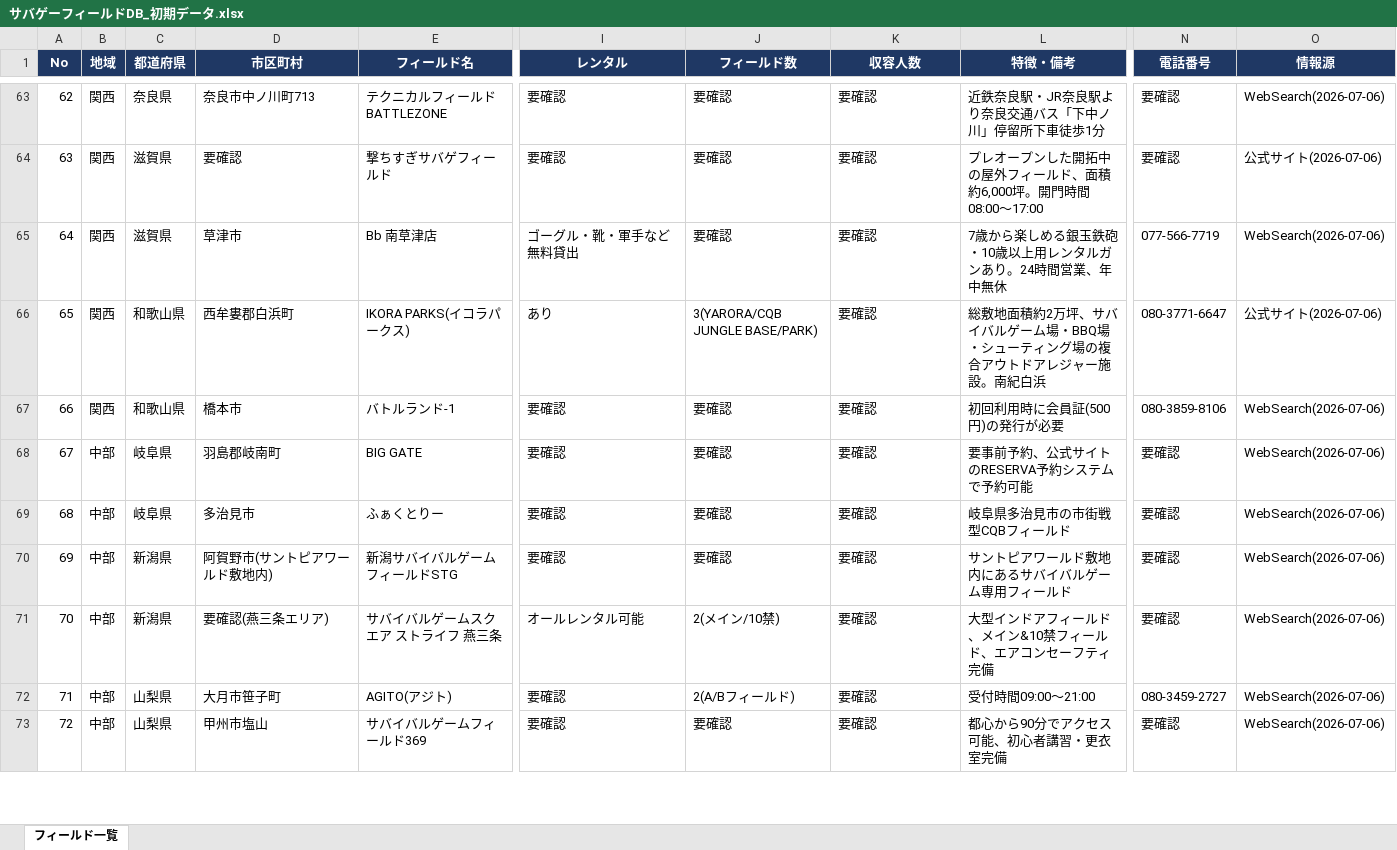
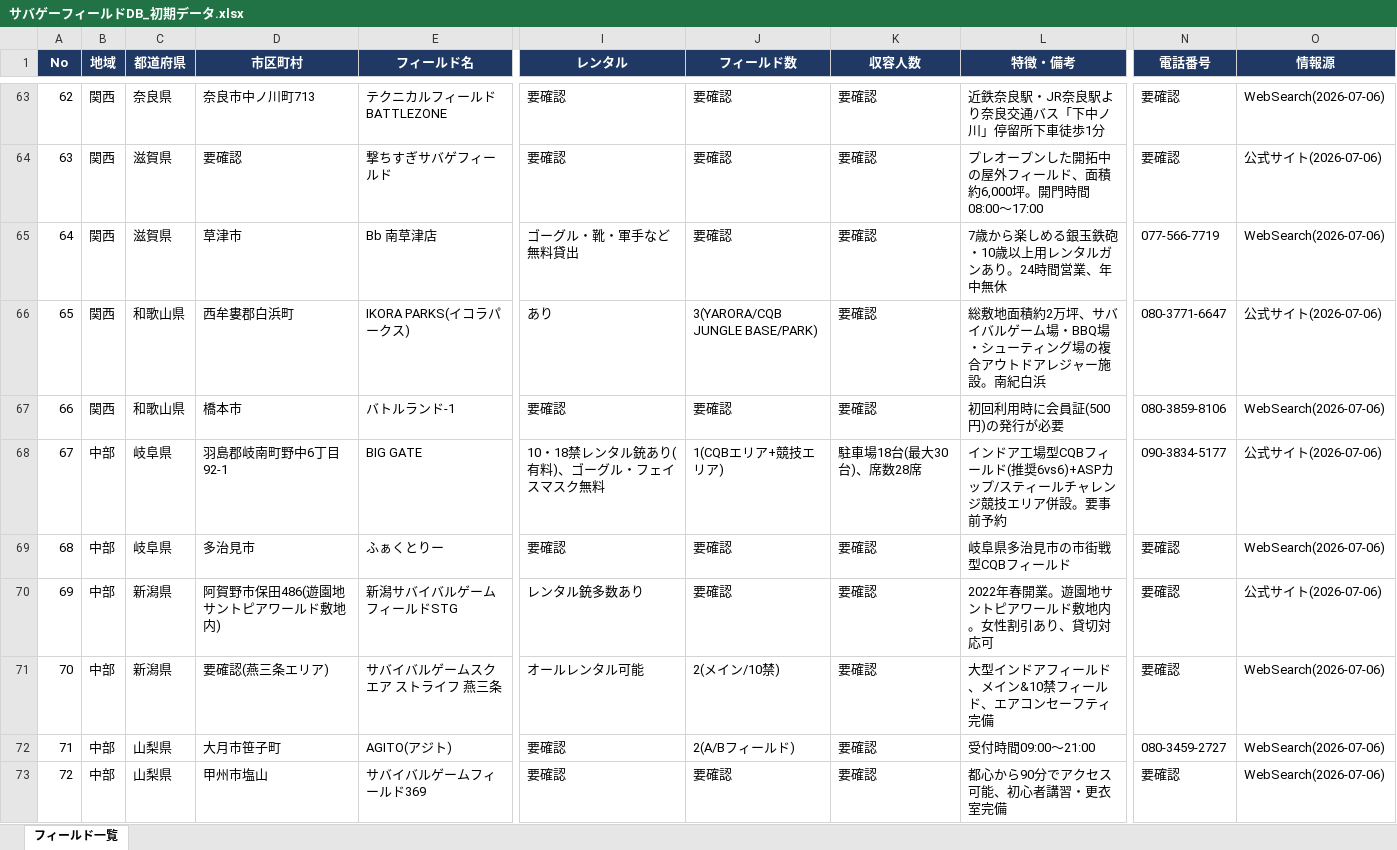
Before and after one commit to hasepp1234/svgmap, an Excel workbook: サバゲーフィールドDB_初期データ.xlsx, sheet フィールド一覧, drawn as a sheet; only a part is shown, gaps mark what is left out; values as stored, in another font and other column widths than the file's, no borders; the diff covers the shown part only; the diff names each change by its address in the sheet, - before the commit and + after, or states it on an @@ line.

```diff
--- a/サバゲーフィールドDB_初期データ.xlsx (sheet フィールド一覧)
+++ b/サバゲーフィールドDB_初期データ.xlsx (sheet フィールド一覧)
-D68 (市区町村): 羽島郡岐南町
+D68 (市区町村): 羽島郡岐南町野中6丁目92-1
-I68 (レンタル): 要確認
+I68 (レンタル): 10・18禁レンタル銃あり(有料)、ゴーグル・フェイスマスク無料
-J68 (フィールド数): 要確認
+J68 (フィールド数): 1(CQBエリア+競技エリア)
-K68 (収容人数): 要確認
+K68 (収容人数): 駐車場18台(最大30台)、席数28席
-L68 (特徴・備考): 要事前予約、公式サイトのRESERVA予約システムで予約可能
+L68 (特徴・備考): インドア工場型CQBフィールド(推奨6vs6)+ASPカップ/スティールチャレンジ競技エリア併設。要事前予約
-N68 (電話番号): 要確認
+N68 (電話番号): 090-3834-5177
-O68 (情報源): WebSearch(2026-07-06)
+O68 (情報源): 公式サイト(2026-07-06)
-D70 (市区町村): 阿賀野市(サントピアワールド敷地内)
+D70 (市区町村): 阿賀野市保田486(遊園地サントピアワールド敷地内)
-I70 (レンタル): 要確認
+I70 (レンタル): レンタル銃多数あり
-L70 (特徴・備考): サントピアワールド敷地内にあるサバイバルゲーム専用フィールド
+L70 (特徴・備考): 2022年春開業。遊園地サントピアワールド敷地内。女性割引あり、貸切対応可
-O70 (情報源): WebSearch(2026-07-06)
+O70 (情報源): 公式サイト(2026-07-06)
```
Also changed, not shown: 1 removed row, 47 edited cells and row numbers in column A elsewhere in this sheet, 1 other file.
